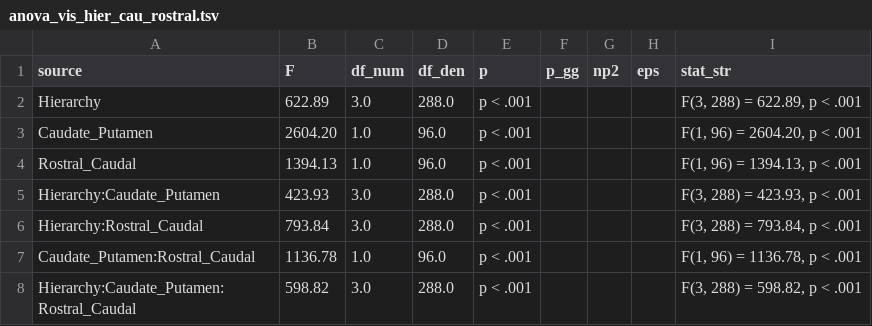
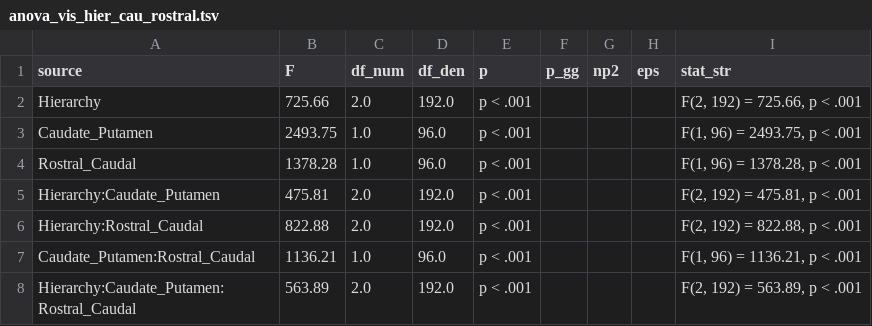
Before and after one commit to sitek/DAC1-corticostriatal-connectivity, a TSV file: stats_exports/gpexcl_visual/anova_vis_hier_cau_rostral.tsv, drawn as a sheet.

```diff
--- a/stats_exports/gpexcl_visual/anova_vis_hier_cau_rostral.tsv
+++ b/stats_exports/gpexcl_visual/anova_vis_hier_cau_rostral.tsv
@@ -1,8 +1,8 @@
 source	F	df_num	df_den	p	p_gg	np2	eps	stat_str
-Hierarchy	622.89	3.0	288.0	p < .001				F(3, 288) = 622.89, p < .001
-Caudate_Putamen	2604.20	1.0	96.0	p < .001				F(1, 96) = 2604.20, p < .001
-Rostral_Caudal	1394.13	1.0	96.0	p < .001				F(1, 96) = 1394.13, p < .001
-Hierarchy:Caudate_Putamen	423.93	3.0	288.0	p < .001				F(3, 288) = 423.93, p < .001
-Hierarchy:Rostral_Caudal	793.84	3.0	288.0	p < .001				F(3, 288) = 793.84, p < .001
-Caudate_Putamen:Rostral_Caudal	1136.78	1.0	96.0	p < .001				F(1, 96) = 1136.78, p < .001
-Hierarchy:Caudate_Putamen:Rostral_Caudal	598.82	3.0	288.0	p < .001				F(3, 288) = 598.82, p < .001
+Hierarchy	725.66	2.0	192.0	p < .001				F(2, 192) = 725.66, p < .001
+Caudate_Putamen	2493.75	1.0	96.0	p < .001				F(1, 96) = 2493.75, p < .001
+Rostral_Caudal	1378.28	1.0	96.0	p < .001				F(1, 96) = 1378.28, p < .001
+Hierarchy:Caudate_Putamen	475.81	2.0	192.0	p < .001				F(2, 192) = 475.81, p < .001
+Hierarchy:Rostral_Caudal	822.88	2.0	192.0	p < .001				F(2, 192) = 822.88, p < .001
+Caudate_Putamen:Rostral_Caudal	1136.21	1.0	96.0	p < .001				F(1, 96) = 1136.21, p < .001
+Hierarchy:Caudate_Putamen:Rostral_Caudal	563.89	2.0	192.0	p < .001				F(2, 192) = 563.89, p < .001
```
Also changed, not shown: stats_exports/gpexcl_visual/anova_vis_hier_cau.tsv, stats_exports/gpexcl_visual/posthoc_vis_cau_hier.tsv, 5 other files.
